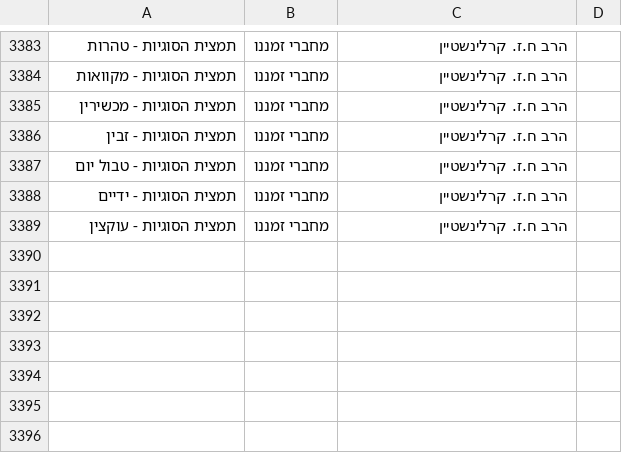
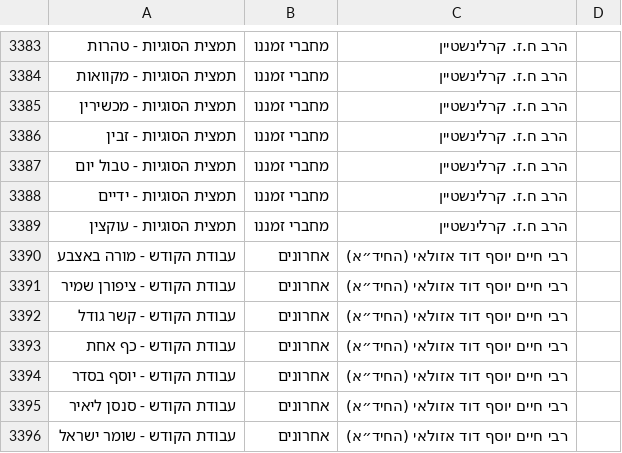
Before and after one commit to YairDaniel11/Otzarya-Unofficial-Books, a CSV file: ספרים/קבצי קישורים וסדר הדורות/דורות.csv, drawn as a sheet; only a part is shown, gaps mark what is left out; the diff names each change by its address in the sheet, - before the commit and + after, or states it on an @@ line.

```diff
--- a/ספרים/קבצי קישורים וסדר הדורות/דורות.csv
+++ b/ספרים/קבצי קישורים וסדר הדורות/דורות.csv
+row 3390: עבודת הקודש - מורה באצבע | אחרונים | רבי חיים יוסף דוד אזולאי (החיד״א)
+row 3391: עבודת הקודש - ציפורן שמיר | אחרונים | רבי חיים יוסף דוד אזולאי (החיד״א)
+row 3392: עבודת הקודש - קשר גודל | אחרונים | רבי חיים יוסף דוד אזולאי (החיד״א)
+row 3393: עבודת הקודש - כף אחת | אחרונים | רבי חיים יוסף דוד אזולאי (החיד״א)
+row 3394: עבודת הקודש - יוסף בסדר | אחרונים | רבי חיים יוסף דוד אזולאי (החיד״א)
+row 3395: עבודת הקודש - סנסן ליאיר | אחרונים | רבי חיים יוסף דוד אזולאי (החיד״א)
+row 3396: עבודת הקודש - שומר ישראל | אחרונים | רבי חיים יוסף דוד אזולאי (החיד״א)
```
Also changed, not shown: 8 other files.
